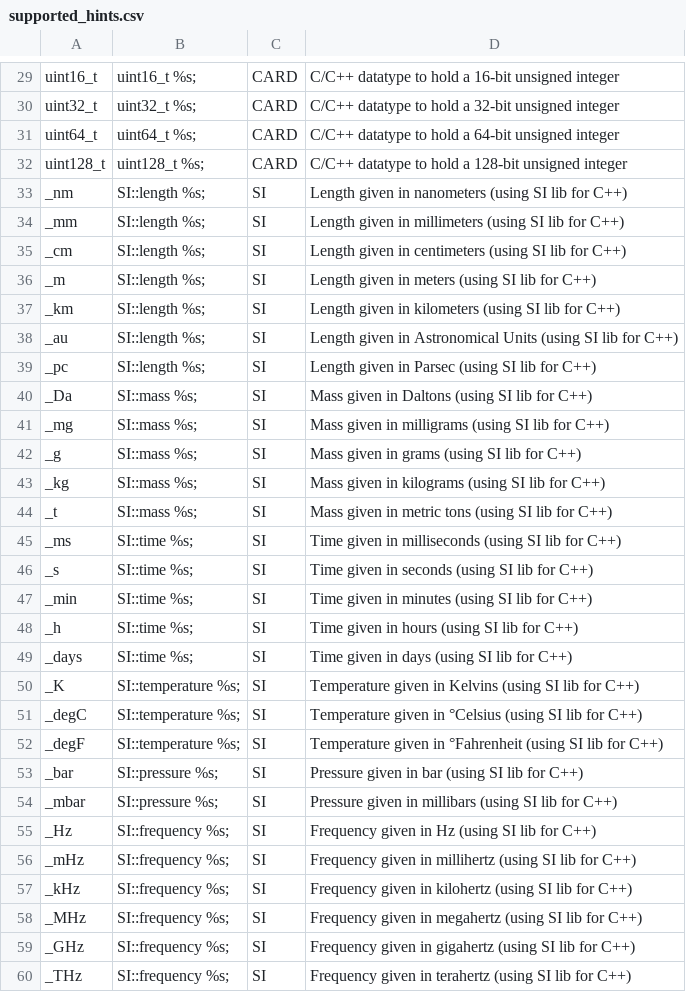
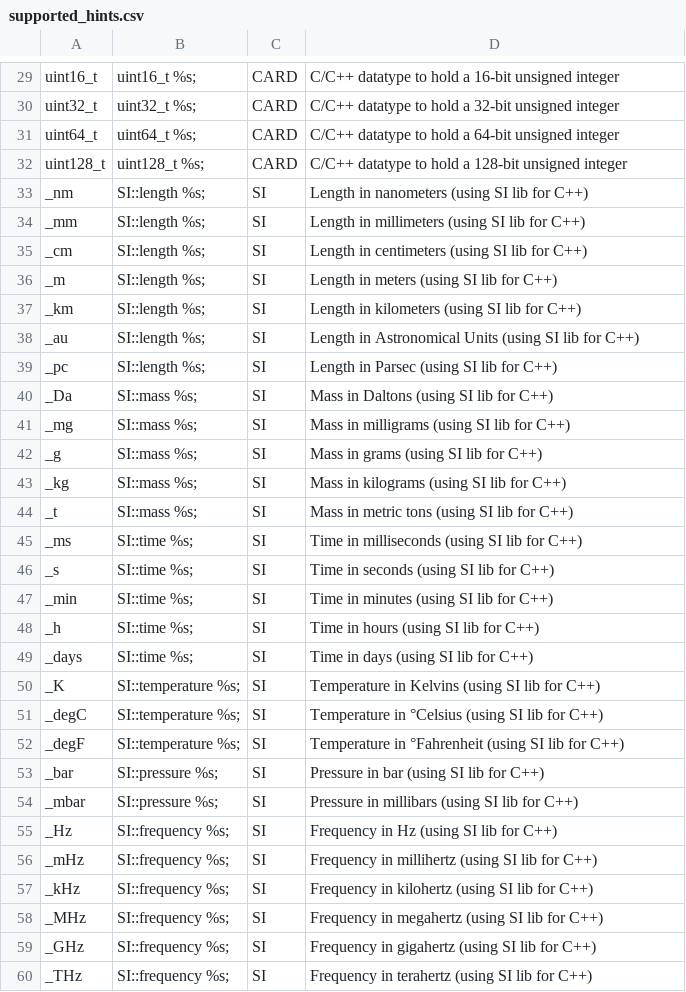
Before and after one commit to fleschutz/csv2hpp, a CSV file: src/supported_hints.csv, drawn as a sheet; only a part is shown, gaps mark what is left out; the diff names each change by its address in the sheet, - before the commit and + after, or states it on an @@ line.

```diff
--- a/src/supported_hints.csv
+++ b/src/supported_hints.csv
-D33: Length given in nanometers…
+D33: Length in nanometers…
-D34: Length given in millimeters…
+D34: Length in millimeters…
-D35: Length given in centimeters…
+D35: Length in centimeters…
-D36: Length given in meters (using SI lib for C++)
+D36: Length in meters (using SI lib for C++)
-D37: Length given in kilometers…
+D37: Length in kilometers…
-D38: Length given in Astronomical…
+D38: Length in Astronomical…
-D39: Length given in Parsec (using SI lib for C++)
+D39: Length in Parsec (using SI lib for C++)
-D40: Mass given in Daltons (using SI lib for C++)
+D40: Mass in Daltons (using SI lib for C++)
-D41: Mass given in milligrams (using SI lib for C++)
+D41: Mass in milligrams (using SI lib for C++)
-D42: Mass given in grams (using SI lib for C++)
+D42: Mass in grams (using SI lib for C++)
-D43: Mass given in kilograms (using SI lib for C++)
+D43: Mass in kilograms (using SI lib for C++)
-D44: Mass given in metric tons (using SI lib for C++)
+D44: Mass in metric tons (using SI lib for C++)
-D45: Time given in milliseconds…
+D45: Time in milliseconds…
-D46: Time given in seconds (using SI lib for C++)
+D46: Time in seconds (using SI lib for C++)
-D47: Time given in minutes (using SI lib for C++)
+D47: Time in minutes (using SI lib for C++)
-D48: Time given in hours (using SI lib for C++)
+D48: Time in hours (using SI lib for C++)
-D49: Time given in days (using SI lib for C++)
+D49: Time in days (using SI lib for C++)
-D50: Temperature given in Kelvins…
+D50: Temperature in Kelvins…
-D51: Temperature given in °Celsius…
+D51: Temperature in °Celsius…
-D52: Temperature given in °Fahrenheit…
+D52: Temperature in °Fahrenheit…
-D53: Pressure given in bar (using SI lib for C++)
+D53: Pressure in bar (using SI lib for C++)
-D54: Pressure given in millibars…
+D54: Pressure in millibars…
-D55: Frequency given in Hz (using SI lib for C++)
+D55: Frequency in Hz (using SI lib for C++)
-D56: Frequency given in millihertz…
+D56: Frequency in millihertz…
-D57: Frequency given in kilohertz…
+D57: Frequency in kilohertz…
-D58: Frequency given in megahertz…
+D58: Frequency in megahertz…
-D59: Frequency given in gigahertz…
+D59: Frequency in gigahertz…
-D60: Frequency given in terahertz…
+D60: Frequency in terahertz…
```
Also changed, not shown: 1 other file.
